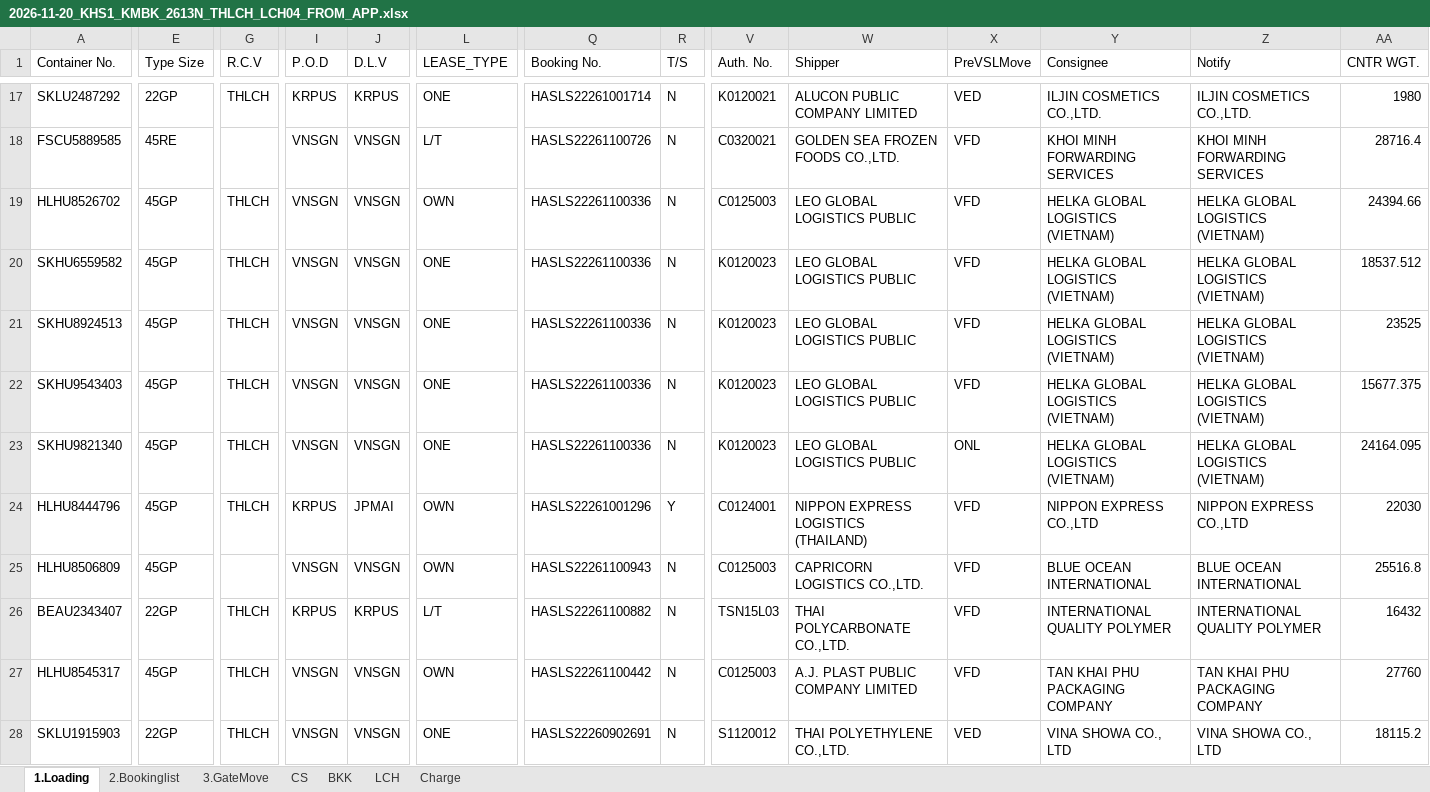
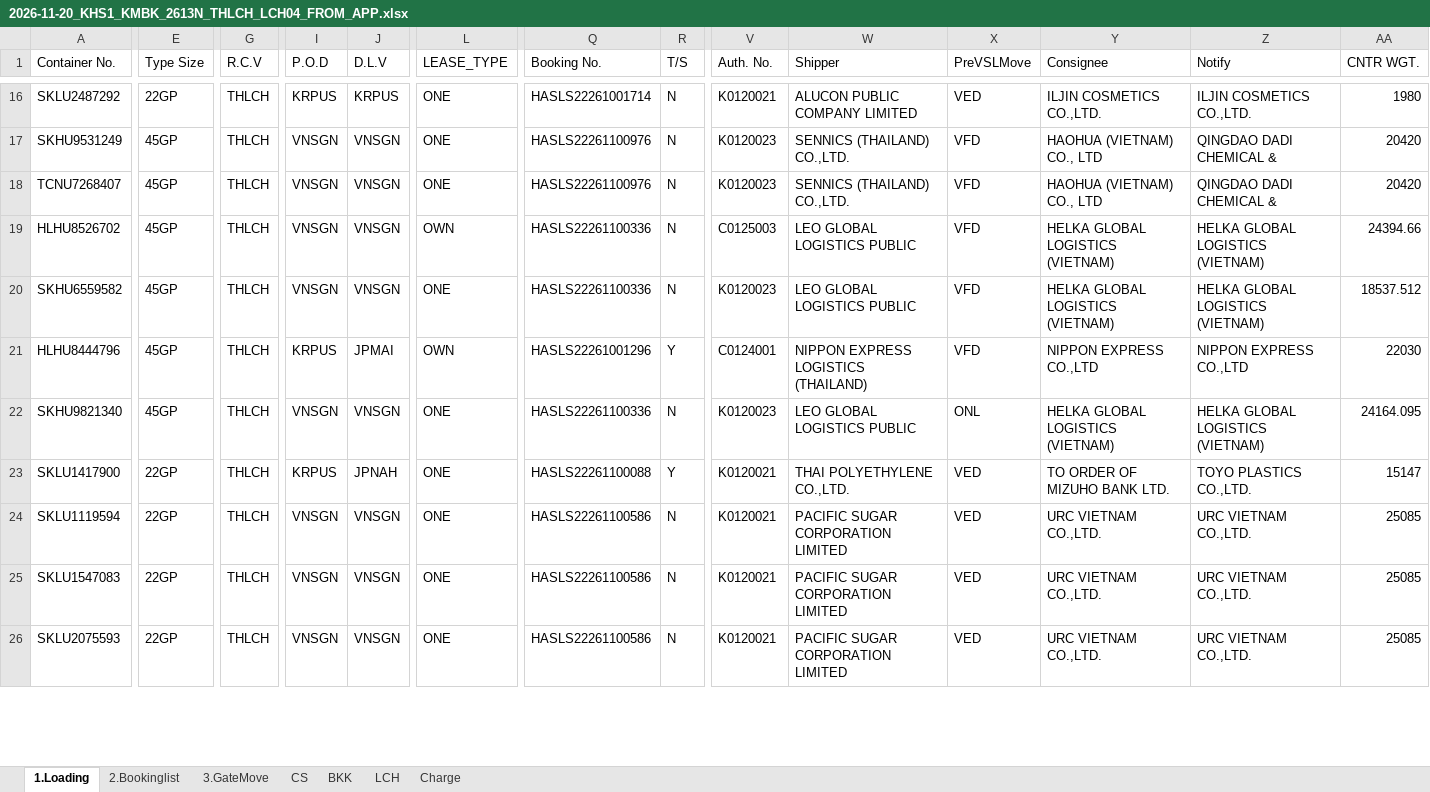
Before and after one commit to sirichai1265/hal-storage-calculator, an Excel workbook: VOYAGES/2026-11-20_KHS1_KMBK_2613N_THLCH_LCH04/SOURCE/2026-11-20_KHS1_KMBK_2613N_THLCH_LCH04_FROM_APP.xlsx, sheet 1.Loading, drawn as a sheet; only a part is shown, gaps mark what is left out; the shorter side is filled out with more unchanged rows; values as stored, in another font and other column widths than the file's, no cell formats; conditional formats not drawn; addresses are those after the commit; rows hold the shown columns only; the diff covers the shown part only; the diff names each change by its address in the sheet, - before the commit and + after, or states it on an @@ line.

```diff
--- a/VOYAGES/2026-11-20_KHS1_KMBK_2613N_THLCH_LCH04/SOURCE/2026-11-20_KHS1_KMBK_2613N_THLCH_LCH04_FROM_APP.xlsx (sheet 1.Loading)
+++ b/VOYAGES/2026-11-20_KHS1_KMBK_2613N_THLCH_LCH04/SOURCE/2026-11-20_KHS1_KMBK_2613N_THLCH_LCH04_FROM_APP.xlsx (sheet 1.Loading)
-A17 (Container No.): FSCU5889585
+A17 (Container No.): SKHU9531249
-E17 (Type Size): 45RE
+E17 (Type Size): 45GP
-G17 (R.C.V): (empty)
+G17 (R.C.V): THLCH
-L17 (LEASE_TYPE): L/T
+L17 (LEASE_TYPE): ONE
-Q17 (Booking No.): HASLS22261100726
+Q17 (Booking No.): HASLS22261100976
-V17 (Auth. No.): C0320021
+V17 (Auth. No.): K0120023
-W17 (Shipper): GOLDEN SEA FROZEN FOODS CO.,LTD.
+W17 (Shipper): SENNICS (THAILAND) CO.,LTD.
-Y17 (Consignee): KHOI MINH FORWARDING SERVICES
+Y17 (Consignee): HAOHUA (VIETNAM) CO., LTD
-Z17 (Notify): KHOI MINH FORWARDING SERVICES
+Z17 (Notify): QINGDAO DADI CHEMICAL &
-AA17 (CNTR WGT.): 28716.4
+AA17 (CNTR WGT.): 20420
+row 18: TCNU7268407 | 45GP | THLCH | VNSGN | VNSGN | ONE | HASLS22261100976 | N | K0120023 | SENNICS (THAILAND) CO.,LTD. | VFD | HAOHUA (VIETNAM) CO., LTD | QINGDAO DADI CHEMICAL & | 20420
@@ row 21 moved to row 9: SKHU8924513 @@
@@ row 22 moved to row 10: SKHU9543403 @@
@@ row 24 moved to row 21: HLHU8444796 @@
-A23 (Container No.): HLHU8506809
+A23 (Container No.): SKLU1417900
-E23 (Type Size): 45GP
+E23 (Type Size): 22GP
-G23 (R.C.V): (empty)
+G23 (R.C.V): THLCH
-I23 (P.O.D): VNSGN
+I23 (P.O.D): KRPUS
-J23 (D.L.V): VNSGN
+J23 (D.L.V): JPNAH
-L23 (LEASE_TYPE): OWN
+L23 (LEASE_TYPE): ONE
-Q23 (Booking No.): HASLS22261100943
+Q23 (Booking No.): HASLS22261100088
-R23 (T/S): N
+R23 (T/S): Y
-V23 (Auth. No.): C0125003
+V23 (Auth. No.): K0120021
-W23 (Shipper): CAPRICORN LOGISTICS CO.,LTD.
+W23 (Shipper): THAI POLYETHYLENE CO.,LTD.
-X23 (PreVSLMove): VFD
+X23 (PreVSLMove): VED
-Y23 (Consignee): BLUE OCEAN INTERNATIONAL
+Y23 (Consignee): TO ORDER OF MIZUHO BANK LTD.
-Z23 (Notify): BLUE OCEAN INTERNATIONAL
+Z23 (Notify): TOYO PLASTICS CO.,LTD.
-AA23 (CNTR WGT.): 25516.8
+AA23 (CNTR WGT.): 15147
@@ row 26 moved to row 56: BEAU2343407 @@
@@ row 27 moved to row 8: HLHU8545317 @@
@@ row 28 moved to row 29: SKLU1915903 @@
```
Also changed, not shown: 3 added rows, 4 removed rows, 30 moved rows and 31 edited cells elsewhere in this sheet, sheet BKK, sheet LCH, sheet 2.Bookinglist, sheet 3.GateMove, sheet CS, cell formats, formulas that keep their value, hidden cells, VOYAGES/2026-11-20_KHS1_KMBK_2613N_THLCH_LCH04/2026-11-20_KHS1_KMBK_2613N_THLCH_LCH04.xlsx, VOYAGES/2026-11-20_KHS1_KMBK_2613N_THLCH_LCH04/2026-11-20_KHS1_KMBK_2613N_THLCH_LCH04_TEMPLATE.xlsx, 4 other files.
